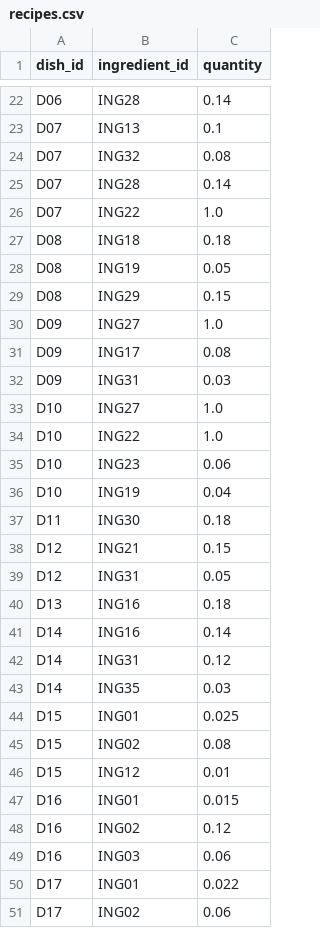
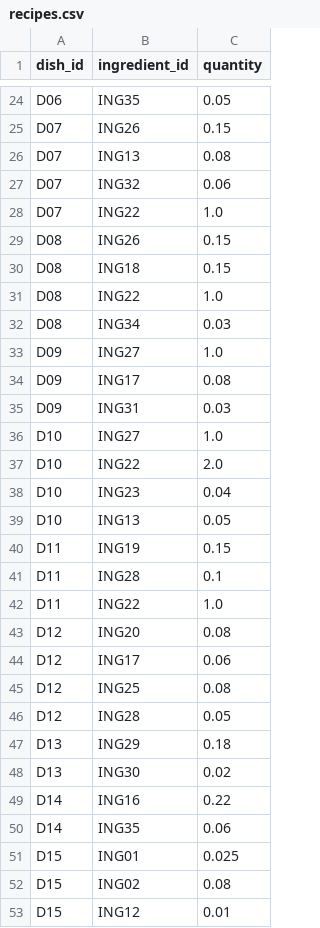
Before and after one commit to scarlett1712/foodflow-ai, a CSV file: data/recipes.csv, drawn as a sheet; only a part is shown, gaps mark what is left out; the shorter side is filled out with more unchanged rows; removed rows and columns are numbered as before the commit, all else as after; the diff covers the shown part only; the diff names each change by its address in the sheet, - before the commit and + after, or states it on an @@ line.

```diff
--- a/data/recipes.csv
+++ b/data/recipes.csv
-B24 (ingredient_id): ING28
+B24 (ingredient_id): ING35
-C24 (quantity): 0.14
+C24 (quantity): 0.05
-B25 (ingredient_id): ING13
+B25 (ingredient_id): ING26
-C25 (quantity): 0.1
+C25 (quantity): 0.15
-B26 (ingredient_id): ING32
+B26 (ingredient_id): ING13
-B27 (ingredient_id): ING28
+B27 (ingredient_id): ING32
-C27 (quantity): 0.14
+C27 (quantity): 0.06
+row 29: D08 | ING26 | 0.15
-C30 (quantity): 0.18
+C30 (quantity): 0.15
-B31 (ingredient_id): ING19
+B31 (ingredient_id): ING22
-C31 (quantity): 0.05
+C31 (quantity): 1.0
-B32 (ingredient_id): ING29
+B32 (ingredient_id): ING34
-C32 (quantity): 0.15
+C32 (quantity): 0.03
-C37 (quantity): 1.0
+C37 (quantity): 2.0
-C38 (quantity): 0.06
+C38 (quantity): 0.04
-B39 (ingredient_id): ING19
+B39 (ingredient_id): ING13
-C39 (quantity): 0.04
+C39 (quantity): 0.05
-B40 (ingredient_id): ING30
+B40 (ingredient_id): ING19
-C40 (quantity): 0.18
+C40 (quantity): 0.15
+row 41: D11 | ING28 | 0.1
+row 42: D11 | ING22 | 1.0
-B43 (ingredient_id): ING21
+B43 (ingredient_id): ING20
-C43 (quantity): 0.15
+C43 (quantity): 0.08
+row 44: D12 | ING17 | 0.06
+row 45: D12 | ING25 | 0.08
-B46 (ingredient_id): ING31
+B46 (ingredient_id): ING28
-B47 (ingredient_id): ING16
+B47 (ingredient_id): ING29
+row 48: D13 | ING30 | 0.02
-C49 (quantity): 0.14
+C49 (quantity): 0.22
-row 42: D14 | ING31 | 0.12
-C50 (quantity): 0.03
+C50 (quantity): 0.06
```
Also changed, not shown: 6 added rows, 4 removed rows, 1 moved row and 15 edited cells elsewhere in this file, data/branches.csv, data/calendar.csv, 28 other files.
